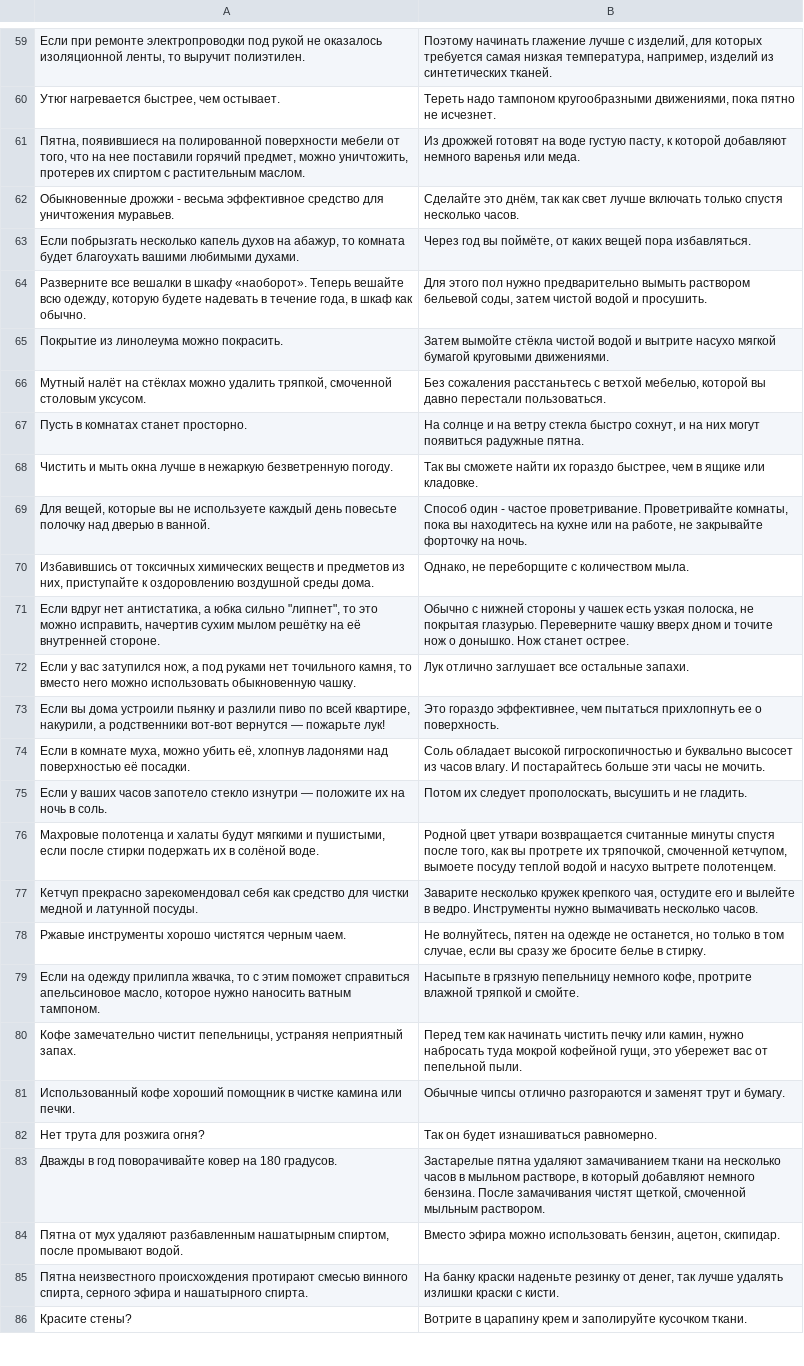
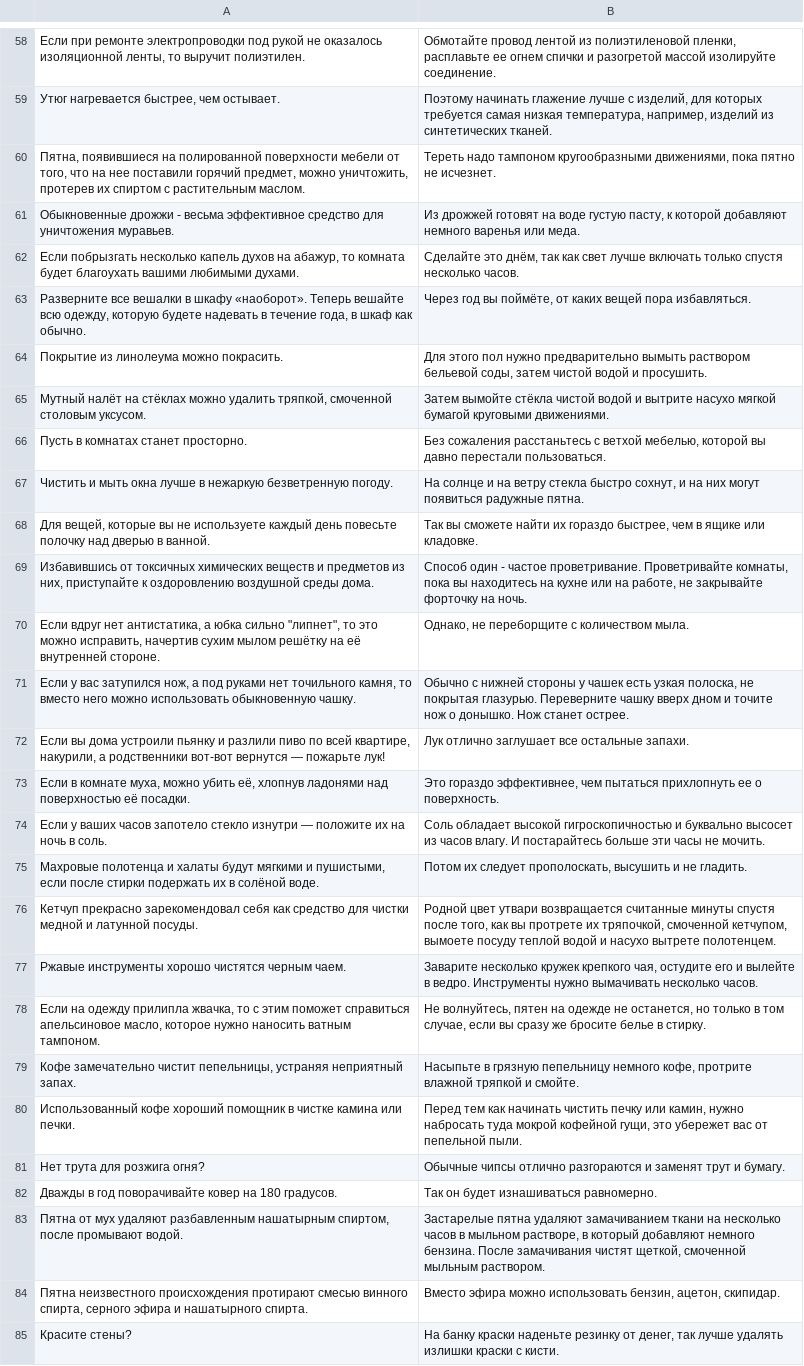
Before and after one commit to vgershman/tips, a CSV file: res/raw-ru/home.csv, drawn as a sheet; only a part is shown, gaps mark what is left out; addresses are those after the commit; the diff covers the shown part only; the diff names each change by its address in the sheet, - before the commit and + after, or states it on an @@ line.

```diff
--- a/res/raw-ru/home.csv
+++ b/res/raw-ru/home.csv
-B58: Поэтому начинать глажение лучше с изделий, для которых требуется самая низкая температура, например, изделий из синтетических тканей.
+B58: Обмотайте провод лентой из полиэтиленовой пленки, расплавьте ее огнем спички и разогретой массой изолируйте соединение.
-B59: Тереть надо тампоном кругообразными движениями, пока пятно не исчезнет.
+B59: Поэтому начинать глажение лучше с изделий, для которых требуется самая низкая температура, например, изделий из синтетических тканей.
-B60: Из дрожжей готовят на воде густую пасту, к которой добавляют немного варенья или меда.
+B60: Тереть надо тампоном кругообразными движениями, пока пятно не исчезнет.
-B61: Сделайте это днём, так как свет лучше включать только спустя несколько часов.
+B61: Из дрожжей готовят на воде густую пасту, к которой добавляют немного варенья или меда.
-B62: Через год вы поймёте, от каких вещей пора избавляться.
+B62: Сделайте это днём, так как свет лучше включать только спустя несколько часов.
-B63: Для этого пол нужно предварительно вымыть раствором бельевой соды, затем чистой водой и просушить.
+B63: Через год вы поймёте, от каких вещей пора избавляться.
-B64: Затем вымойте стёкла чистой водой и вытрите насухо мягкой бумагой круговыми движениями.
+B64: Для этого пол нужно предварительно вымыть раствором бельевой соды, затем чистой водой и просушить.
-B65: Без сожаления расстаньтесь с ветхой мебелью, которой вы давно перестали пользоваться.
+B65: Затем вымойте стёкла чистой водой и вытрите насухо мягкой бумагой круговыми движениями.
-B66: На солнце и на ветру стекла быстро сохнут, и на них могут появиться радужные пятна.
+B66: Без сожаления расстаньтесь с ветхой мебелью, которой вы давно перестали пользоваться.
-B67: Так вы сможете найти их гораздо быстрее, чем в ящике или кладовке.
+B67: На солнце и на ветру стекла быстро сохнут, и на них могут появиться радужные пятна.
-B68: Способ один - частое проветривание. Проветривайте комнаты, пока вы находитесь на кухне или на работе, не закрывайте форточку на ночь.
+B68: Так вы сможете найти их гораздо быстрее, чем в ящике или кладовке.
-B69: Однако, не переборщите с количеством мыла.
+B69: Способ один - частое проветривание. Проветривайте комнаты, пока вы находитесь на кухне или на работе, не закрывайте форточку на ночь.
-B70: Обычно с нижней стороны у чашек есть узкая полоска, не покрытая глазурью. Переверните чашку вверх дном и точите нож о донышко. Нож станет острее.
+B70: Однако, не переборщите с количеством мыла.
-B71: Лук отлично заглушает все остальные запахи.
+B71: Обычно с нижней стороны у чашек есть узкая полоска, не покрытая глазурью. Переверните чашку вверх дном и точите нож о донышко. Нож станет острее.
-B72: Это гораздо эффективнее, чем пытаться прихлопнуть ее о поверхность.
+B72: Лук отлично заглушает все остальные запахи.
-B73: Соль обладает высокой гигроскопичностью и буквально высосет из часов влагу. И постарайтесь больше эти часы не мочить.
+B73: Это гораздо эффективнее, чем пытаться прихлопнуть ее о поверхность.
-B74: Потом их следует прополоскать, высушить и не гладить.
+B74: Соль обладает высокой гигроскопичностью и буквально высосет из часов влагу. И постарайтесь больше эти часы не мочить.
-B75: Родной цвет утвари возвращается считанные минуты спустя после того, как вы протрете их тряпочкой, смоченной кетчупом, вымоете посуду теплой водой и насухо вытрете полотенцем.
+B75: Потом их следует прополоскать, высушить и не гладить.
-B76: Заварите несколько кружек крепкого чая, остудите его и вылейте в ведро. Инструменты нужно вымачивать несколько часов.
+B76: Родной цвет утвари возвращается считанные минуты спустя после того, как вы протрете их тряпочкой, смоченной кетчупом, вымоете посуду теплой водой и насухо вытрете полотенцем.
-B77: Не волнуйтесь, пятен на одежде не останется, но только в том случае, если вы сразу же бросите белье в стирку.
+B77: Заварите несколько кружек крепкого чая, остудите его и вылейте в ведро. Инструменты нужно вымачивать несколько часов.
-B78: Насыпьте в грязную пепельницу немного кофе, протрите влажной тряпкой и смойте.
+B78: Не волнуйтесь, пятен на одежде не останется, но только в том случае, если вы сразу же бросите белье в стирку.
-B79: Перед тем как начинать чистить печку или камин, нужно набросать туда мокрой кофейной гущи, это убережет вас от пепельной пыли.
+B79: Насыпьте в грязную пепельницу немного кофе, протрите влажной тряпкой и смойте.
-B80: Обычные чипсы отлично разгораются и заменят трут и бумагу.
+B80: Перед тем как начинать чистить печку или камин, нужно набросать туда мокрой кофейной гущи, это убережет вас от пепельной пыли.
-B81: Так он будет изнашиваться равномерно.
+B81: Обычные чипсы отлично разгораются и заменят трут и бумагу.
-B82: Застарелые пятна удаляют замачиванием ткани на несколько часов в мыльном растворе, в который добавляют немного бензина. После замачивания чистят щеткой, смоченной мыльным раствором.
+B82: Так он будет изнашиваться равномерно.
-B83: Вместо эфира можно использовать бензин, ацетон, скипидар.
+B83: Застарелые пятна удаляют замачиванием ткани на несколько часов в мыльном растворе, в который добавляют немного бензина. После замачивания чистят щеткой, смоченной мыльным раствором.
-B84: На банку краски наденьте резинку от денег, так лучше удалять излишки краски с кисти.
+B84: Вместо эфира можно использовать бензин, ацетон, скипидар.
-B85: Вотрите в царапину крем и заполируйте кусочком ткани.
+B85: На банку краски наденьте резинку от денег, так лучше удалять излишки краски с кисти.
```
Also changed, not shown: 1 added row, 1 removed row and 66 edited cells elsewhere in this file, 1 other file.
